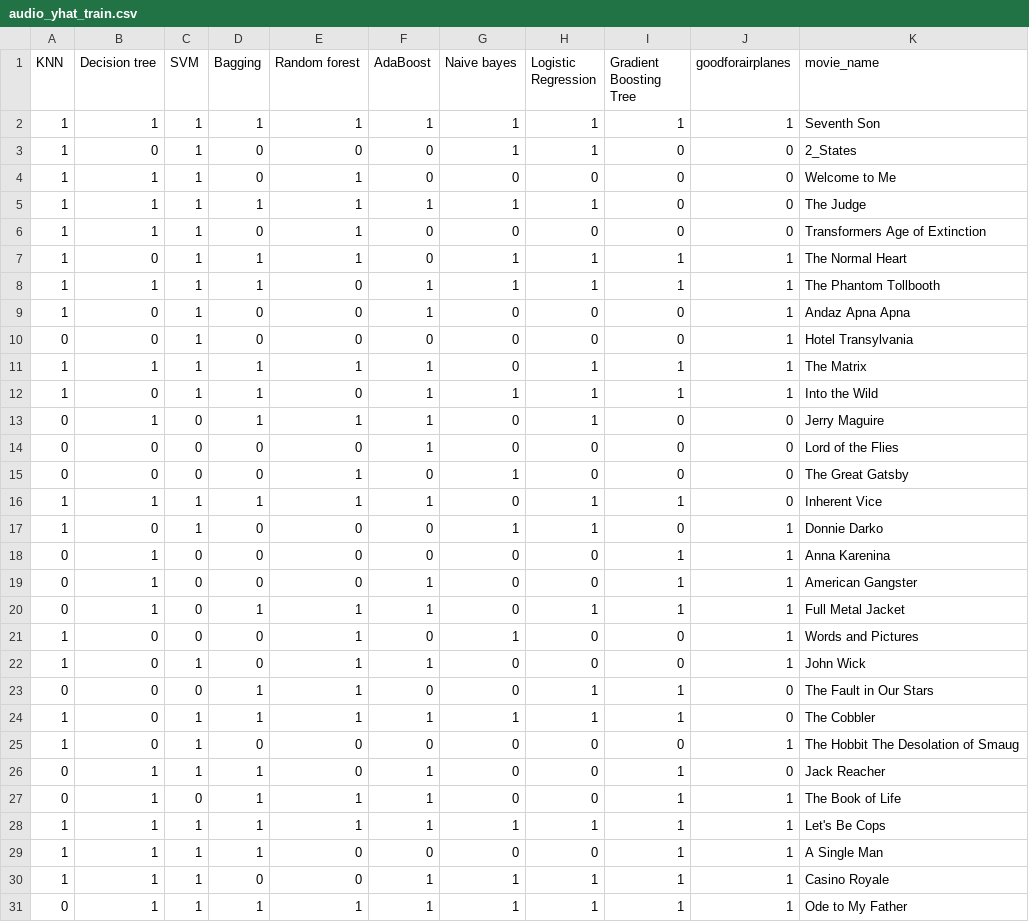
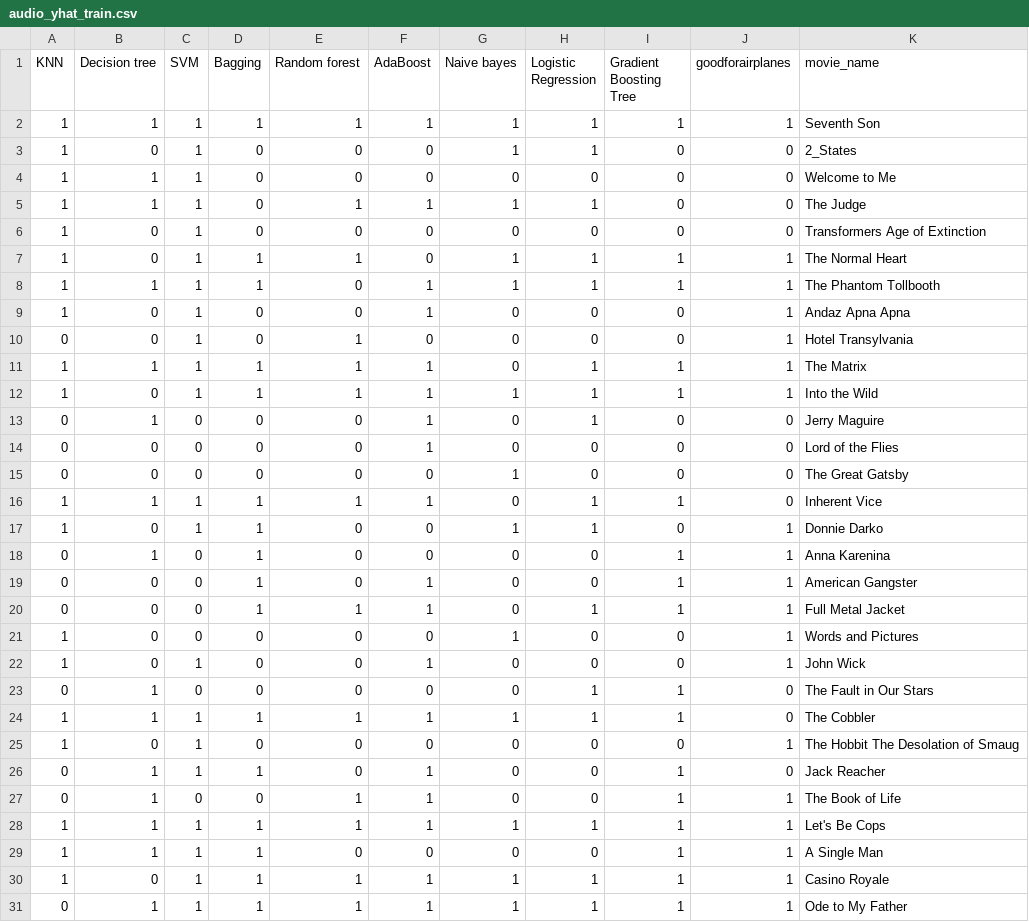
Before and after one commit to mrpip/ExperimentDesign_ex2_CoE, a CSV file: out/audio_yhat_train.csv, drawn as a sheet; only a part is shown; the diff covers the shown part only.

```diff
--- a/out/audio_yhat_train.csv
+++ b/out/audio_yhat_train.csv
@@ -3,5 +3,5 @@ KNN,Decision tree,SVM,Bagging,Random forest,AdaBoost,Naive bayes,Logistic Regres
 1,0,1,0,0,0,1,1,0,0,2_States
-1,1,1,0,1,0,0,0,0,0,Welcome to Me
-1,1,1,1,1,1,1,1,0,0,The Judge
-1,1,1,0,1,0,0,0,0,0,Transformers  Age of Extinction
+1,1,1,0,0,0,0,0,0,0,Welcome to Me
+1,1,1,0,1,1,1,1,0,0,The Judge
+1,0,1,0,0,0,0,0,0,0,Transformers  Age of Extinction
 1,0,1,1,1,0,1,1,1,1,The Normal Heart
@@ -9,23 +9,23 @@ KNN,Decision tree,SVM,Bagging,Random forest,AdaBoost,Naive bayes,Logistic Regres
 1,0,1,0,0,1,0,0,0,1,Andaz Apna Apna
-0,0,1,0,0,0,0,0,0,1,Hotel Transylvania
+0,0,1,0,1,0,0,0,0,1,Hotel Transylvania
 1,1,1,1,1,1,0,1,1,1,The Matrix
-1,0,1,1,0,1,1,1,1,1,Into the Wild
-0,1,0,1,1,1,0,1,0,0,Jerry Maguire
+1,0,1,1,1,1,1,1,1,1,Into the Wild
+0,1,0,0,0,1,0,1,0,0,Jerry Maguire
 0,0,0,0,0,1,0,0,0,0,Lord of the Flies
-0,0,0,0,1,0,1,0,0,0,The Great Gatsby
+0,0,0,0,0,0,1,0,0,0,The Great Gatsby
 1,1,1,1,1,1,0,1,1,0,Inherent Vice
-1,0,1,0,0,0,1,1,0,1,Donnie Darko
-0,1,0,0,0,0,0,0,1,1,Anna Karenina
-0,1,0,0,0,1,0,0,1,1,American Gangster
-0,1,0,1,1,1,0,1,1,1,Full Metal Jacket
-1,0,0,0,1,0,1,0,0,1,Words and Pictures
-1,0,1,0,1,1,0,0,0,1,John Wick
-0,0,0,1,1,0,0,1,1,0,The Fault in Our Stars
-1,0,1,1,1,1,1,1,1,0,The Cobbler
+1,0,1,1,0,0,1,1,0,1,Donnie Darko
+0,1,0,1,0,0,0,0,1,1,Anna Karenina
+0,0,0,1,0,1,0,0,1,1,American Gangster
+0,0,0,1,1,1,0,1,1,1,Full Metal Jacket
+1,0,0,0,0,0,1,0,0,1,Words and Pictures
+1,0,1,0,0,1,0,0,0,1,John Wick
+0,1,0,0,0,0,0,1,1,0,The Fault in Our Stars
+1,1,1,1,1,1,1,1,1,0,The Cobbler
 1,0,1,0,0,0,0,0,0,1,The Hobbit  The Desolation of Smaug
 0,1,1,1,0,1,0,0,1,0,Jack Reacher
-0,1,0,1,1,1,0,0,1,1,The Book of Life
+0,1,0,0,1,1,0,0,1,1,The Book of Life
 1,1,1,1,1,1,1,1,1,1,Let's Be Cops
 1,1,1,1,0,0,0,0,1,1,A Single Man
-1,1,1,0,0,1,1,1,1,1,Casino Royale
+1,0,1,1,1,1,1,1,1,1,Casino Royale
 0,1,1,1,1,1,1,1,1,1,Ode to My Father
```
Also changed, not shown: 50 edited cells elsewhere in this file, out/audio_yhat_test.csv, out/text_yhat_train.csv, 2 other files.
